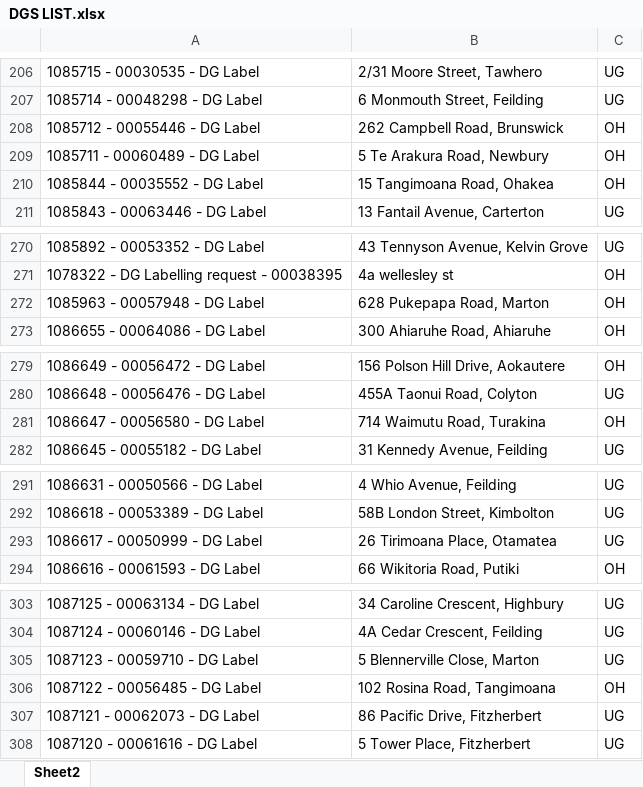
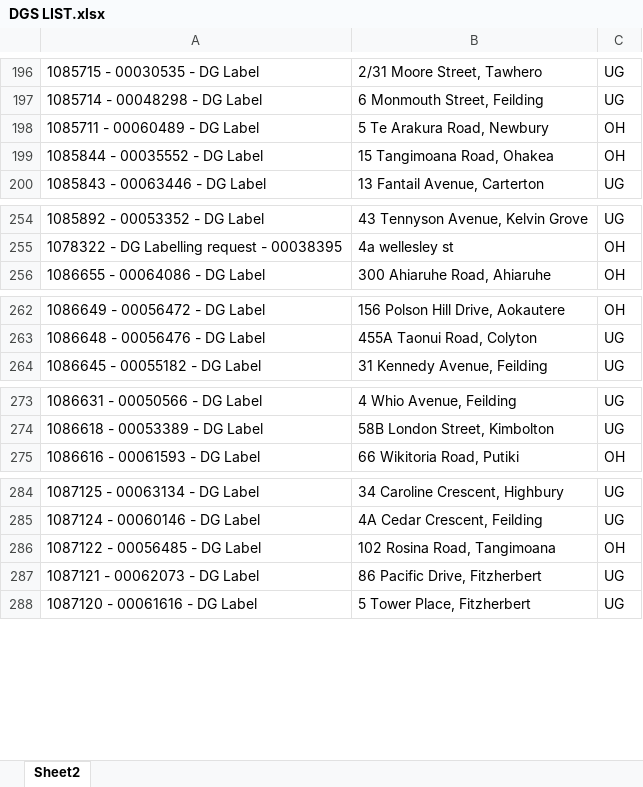
Before and after one commit to Cha-NPE/DG-Map, an Excel workbook: DGS LIST.xlsx, sheet Sheet2, drawn as a sheet; only a part is shown, gaps mark what is left out; values as stored, in another font and other column widths than the file's, no borders; the diff covers the shown part only; the diff names each change by its address in the sheet, - before the commit and + after, or states it on an @@ line.

```diff
--- a/DGS LIST.xlsx (sheet Sheet2)
+++ b/DGS LIST.xlsx (sheet Sheet2)
-row 208: 1085712 - 00055446 - DG Label | 262 Campbell Road, Brunswick | OH
-row 272: 1085963 - 00057948 - DG Label | 628 Pukepapa Road, Marton | OH
-row 281: 1086647 - 00056580 - DG Label | 714 Waimutu Road, Turakina | OH
-row 293: 1086617 - 00050999 - DG Label | 26 Tirimoana Place, Otamatea | UG
-row 305: 1087123 - 00059710 - DG Label | 5 Blennerville Close, Marton | UG
```
Also changed, not shown: 15 removed rows elsewhere in this sheet.
